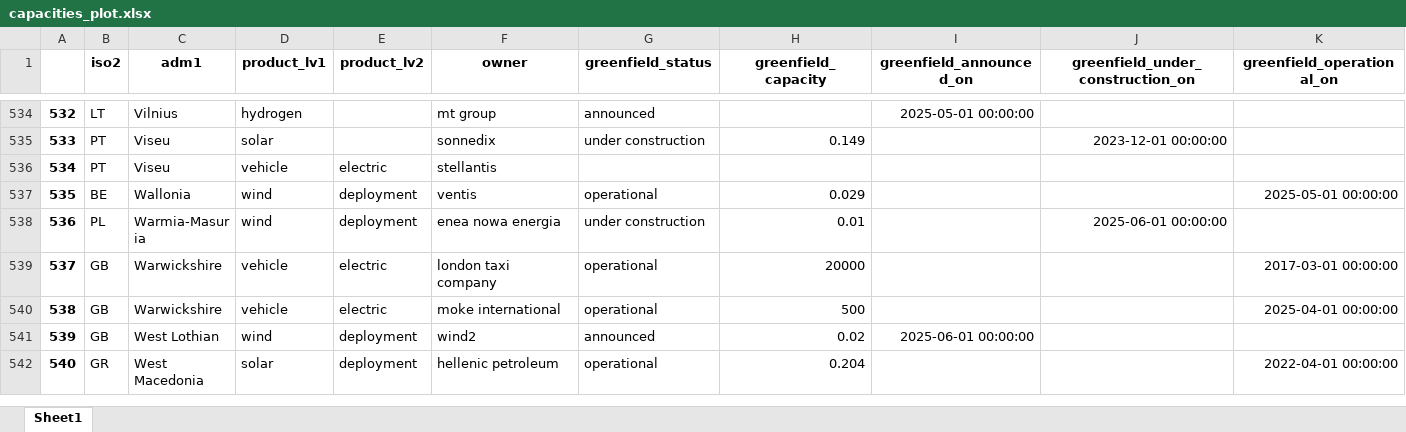
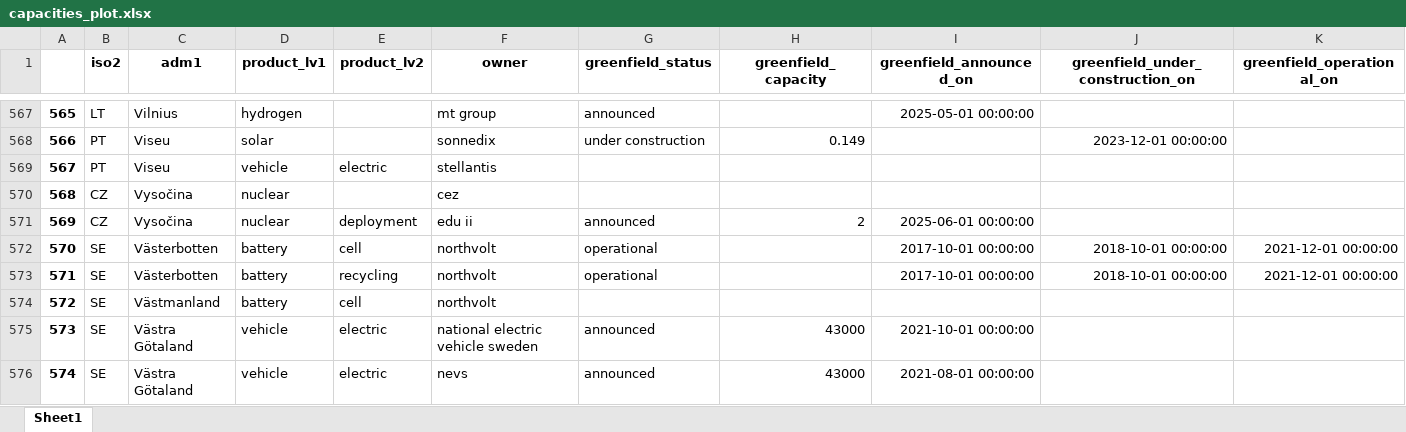
Before and after one commit to benmcwilliams/tuone-core, an Excel workbook: reconcile/storage/output/capacities_plot.xlsx, sheet Sheet1, drawn as a sheet; only a part is shown, gaps mark what is left out; the shorter side is filled out with more unchanged rows; values as stored, in another font and other column widths than the file's, no borders; the diff covers the shown part only; the diff names each change by its address in the sheet, - before the commit and + after, or states it on an @@ line.

```diff
--- a/reconcile/storage/output/capacities_plot.xlsx (sheet Sheet1)
+++ b/reconcile/storage/output/capacities_plot.xlsx (sheet Sheet1)
@@ column A renumbered from row 72 down @@
+row 570: 568 | CZ | Vysočina | nuclear |  | cez
+row 571: 569 | CZ | Vysočina | nuclear | deployment | edu ii | announced | 2 | 2025-06-01 00:00:00
+row 572: 570 | SE | Västerbotten | battery | cell | northvolt | operational |  | 2017-10-01 00:00:00 | 2018-10-01 00:00:00 | 2021-12-01 00:00:00
+row 573: 571 | SE | Västerbotten | battery | recycling | northvolt | operational |  | 2017-10-01 00:00:00 | 2018-10-01 00:00:00 | 2021-12-01 00:00:00
+row 574: 572 | SE | Västmanland | battery | cell | northvolt
+row 575: 573 | SE | Västra Götaland | vehicle | electric | national electric vehicle sweden | announced | 43000 | 2021-10-01 00:00:00
+row 576: 574 | SE | Västra Götaland | vehicle | electric | nevs | announced | 43000 | 2021-08-01 00:00:00
```
Also changed, not shown: 48 added rows, 3 removed rows and 14 edited cells elsewhere in this sheet, reconcile/storage/input/product_classification.xlsx, reconcile/storage/output/capacities-debug.xlsx, 24 other files.
